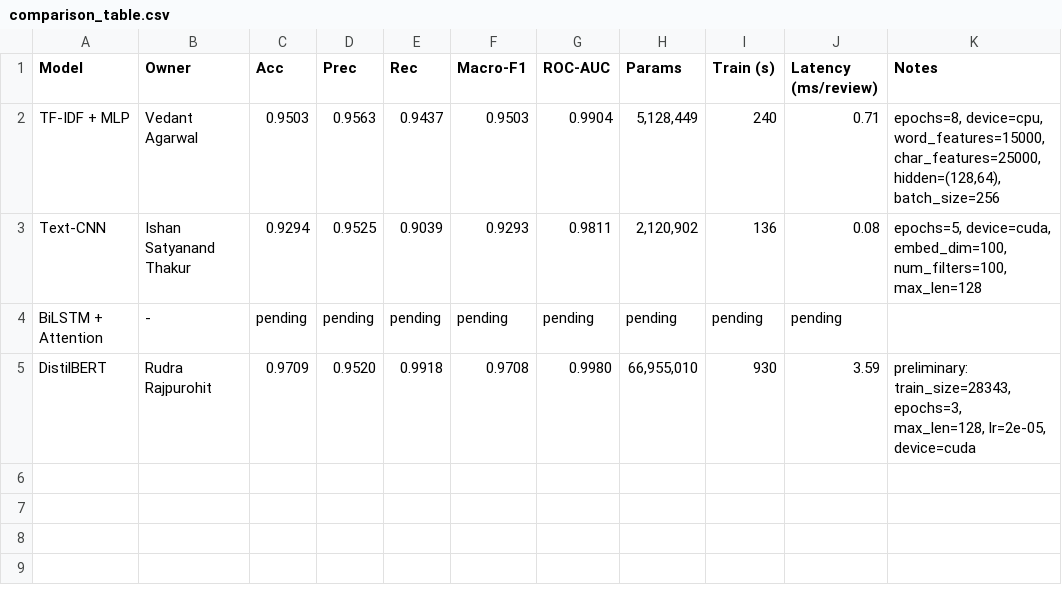
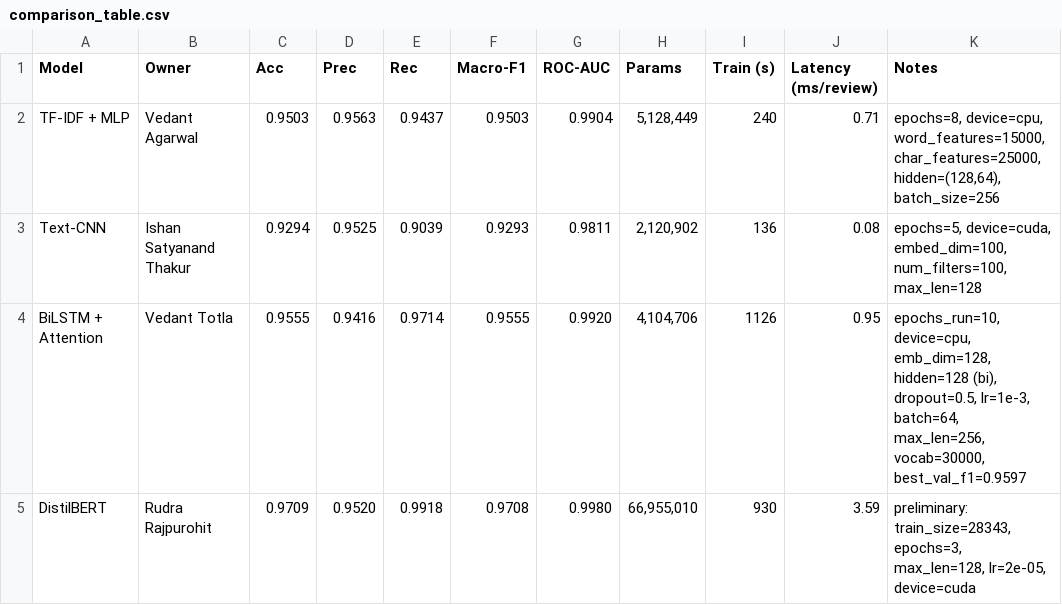
Before and after one commit to RajRudra06/DL_Project, a CSV file: Project Files/code/results/comparison_table.csv, drawn as a sheet.

Commit message:
Refresh comparison table with all four models

```diff
--- a/Project Files/code/results/comparison_table.csv
+++ b/Project Files/code/results/comparison_table.csv
@@ -3,3 +3,3 @@ TF-IDF + MLP,Vedant Agarwal,0.9503,0.9563,0.9437,0.9503,0.9904,"5,128,449",240,0
 Text-CNN,Ishan Satyanand Thakur,0.9294,0.9525,0.9039,0.9293,0.9811,"2,120,902",136,0.08,"epochs=5, device=cuda, embed_dim=100, num_filters=100, max_len=128"
-BiLSTM + Attention,-,pending,pending,pending,pending,pending,pending,pending,pending,
+BiLSTM + Attention,Vedant Totla,0.9555,0.9416,0.9714,0.9555,0.9920,"4,104,706",1126,0.95,"epochs_run=10, device=cpu, emb_dim=128, hidden=128 (bi), dropout=0.5, lr=1e-3, batch=64, max_len=256, vocab=30000, best_val_f1=0.9597"
 DistilBERT,Rudra Rajpurohit,0.9709,0.9520,0.9918,0.9708,0.9980,"66,955,010",930,3.59,"preliminary: train_size=28343, epochs=3, max_len=128, lr=2e-05, device=cuda"
```
Also changed, not shown: 1 other file.
